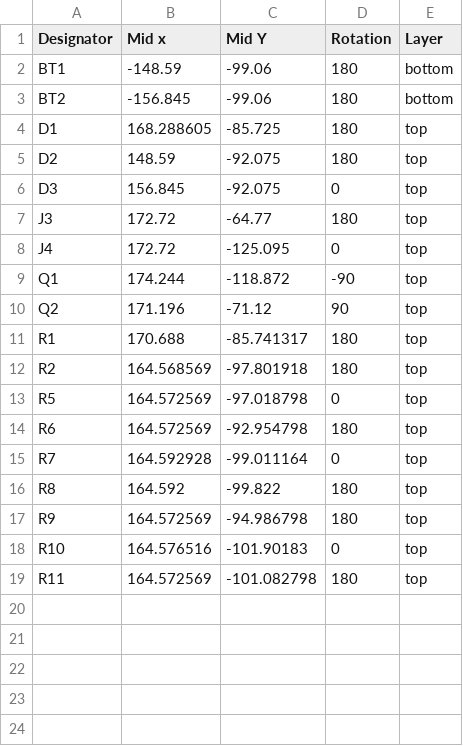
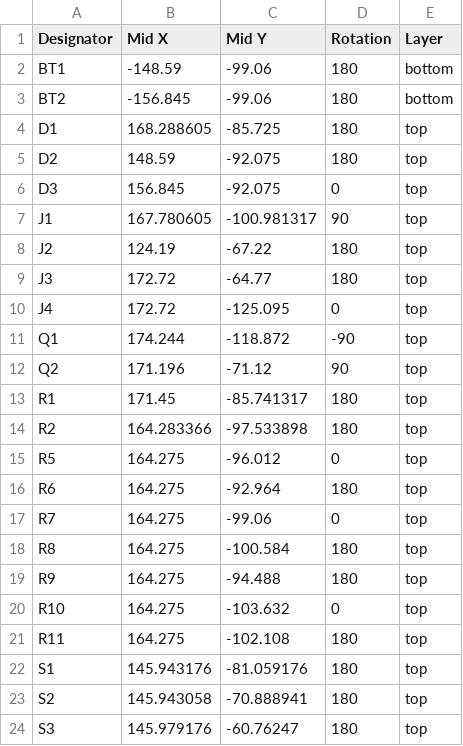
Before and after one commit to Olin-Rocketry/sensing, a CSV file: hardware/_Fall 2022/PRISM_IO/Assembly/CoreIO-all-pos.csv, drawn as a sheet.

```diff
--- a/hardware/_Fall 2022/PRISM_IO/Assembly/CoreIO-all-pos.csv
+++ b/hardware/_Fall 2022/PRISM_IO/Assembly/CoreIO-all-pos.csv
@@ -1,2 +1,2 @@
-Designator,Mid x,Mid Y,Rotation,Layer
+Designator,Mid X,Mid Y,Rotation,Layer
 BT1,-148.59,-99.06,180,bottom
@@ -6,2 +6,4 @@ D2,148.59,-92.075,180,top
 D3,156.845,-92.075,0,top
+J1,167.780605,-100.981317,90,top
+J2,124.19,-67.22,180,top
 J3,172.72,-64.77,180,top
@@ -10,10 +12,13 @@ Q1,174.244,-118.872,-90,top
 Q2,171.196,-71.12,90,top
-R1,170.688,-85.741317,180,top
-R2,164.568569,-97.801918,180,top
-R5,164.572569,-97.018798,0,top
-R6,164.572569,-92.954798,180,top
-R7,164.592928,-99.011164,0,top
-R8,164.592,-99.822,180,top
-R9,164.572569,-94.986798,180,top
-R10,164.576516,-101.90183,0,top
-R11,164.572569,-101.082798,180,top
+R1,171.45,-85.741317,180,top
+R2,164.283366,-97.533898,180,top
+R5,164.275,-96.012,0,top
+R6,164.275,-92.964,180,top
+R7,164.275,-99.06,0,top
+R8,164.275,-100.584,180,top
+R9,164.275,-94.488,180,top
+R10,164.275,-103.632,0,top
+R11,164.275,-102.108,180,top
+S1,145.943176,-81.059176,180,top
+S2,145.943058,-70.888941,180,top
+S3,145.979176,-60.76247,180,top
```
Also changed, not shown: hardware/_Fall 2022/PRISM_IO/Assembly/CoreIO.csv, 17 other files.
